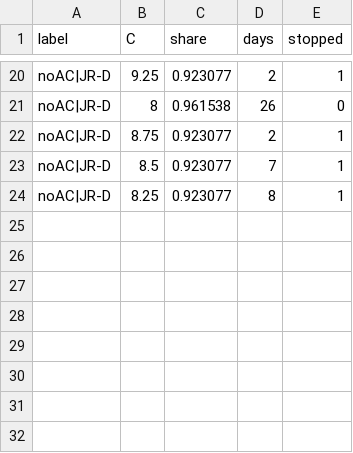
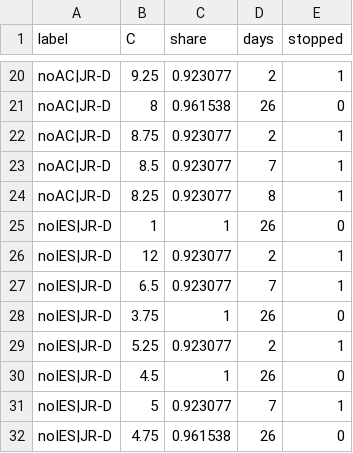
Before and after one commit to CCchen-Crush/datacenter, a CSV file: matlab/results/exp20_ies_evals.csv, drawn as a sheet; only a part is shown, gaps mark what is left out; the diff names each change by its address in the sheet, - before the commit and + after, or states it on an @@ line.

```diff
--- a/matlab/results/exp20_ies_evals.csv
+++ b/matlab/results/exp20_ies_evals.csv
+row 25: noIES|JR-D | 1 | 1 | 26 | 0
+row 26: noIES|JR-D | 12 | 0.923077 | 2 | 1
+row 27: noIES|JR-D | 6.5 | 0.923077 | 7 | 1
+row 28: noIES|JR-D | 3.75 | 1 | 26 | 0
+row 29: noIES|JR-D | 5.25 | 0.923077 | 2 | 1
+row 30: noIES|JR-D | 4.5 | 1 | 26 | 0
+row 31: noIES|JR-D | 5 | 0.923077 | 7 | 1
+row 32: noIES|JR-D | 4.75 | 0.961538 | 26 | 0
```
Also changed, not shown: 7 other files.
